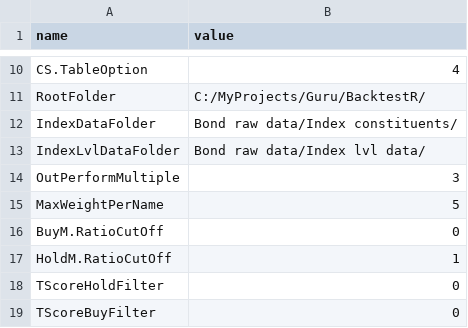
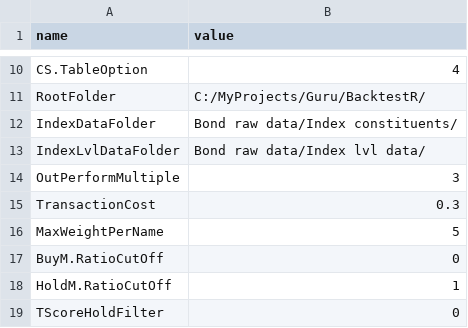
Before and after one commit to halfnet/BacktestR, a CSV file: parameters.csv, drawn as a sheet; only a part is shown, gaps mark what is left out; the shorter side is filled out with more unchanged rows.

```diff
--- a/parameters.csv
+++ b/parameters.csv
@@ -14,2 +14,3 @@
 "OutPerformMultiple","3"
+"TransactionCost","0.3"
 "MaxWeightPerName","5"
```
Also changed, not shown: indices.csv, 4 other files.
